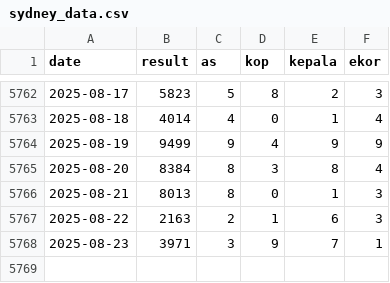
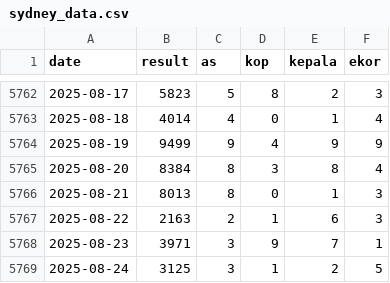
Before and after one commit to widaditulus/4D, a CSV file: sydney_data.csv, drawn as a sheet; only a part is shown, gaps mark what is left out; the diff names each change by its address in the sheet, - before the commit and + after, or states it on an @@ line.

Commit message:
Update sydney_data.csv

```diff
--- a/sydney_data.csv
+++ b/sydney_data.csv
+row 5769: 2025-08-24 | 3125 | 3 | 1 | 2 | 5
```
